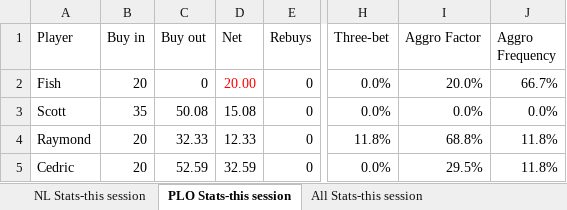
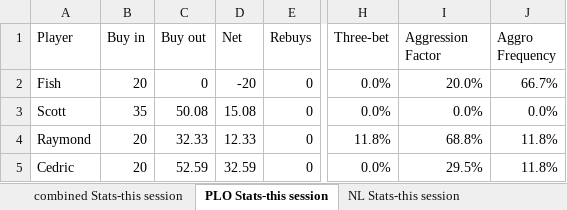
Before and after one commit to ibnerd007/Poker-Stats, an Excel workbook: Outputs/stats.xlsx, sheet PLO Stats-this session, drawn as a sheet; only a part is shown, gaps mark what is left out; values as stored, in another font and other column widths than the file's, no borders; charts and pictures not drawn; the diff names each change by its address in the sheet, - before the commit and + after, or states it on an @@ line.

Commit message:
Resolved graph overlap issue
Charts were previously stacking on top of each other on every run where stats from current session are filled.

This commit solves this Github issue by deleting the old sheet and creating a new one to fill completely from scratch with the requested data.

```diff
--- a/Outputs/stats.xlsx (sheet PLO Stats-this session)
+++ b/Outputs/stats.xlsx (sheet PLO Stats-this session)
-sheet tab: All Stats-this session
+sheet tab: combined Stats-this session
@@ sheet tab order changed: combined Stats-this session | PLO Stats-this session | NL Stats-this session @@
-I1: Aggro Factor
+I1: Aggression Factor
-D2 (Net): 20.00
+D2 (Net): -20
-D2 text colour: #FF0000
+D2 text colour: black
```
Also changed, not shown: sheet NL Stats-this session, charts or pictures, 3 other files.
